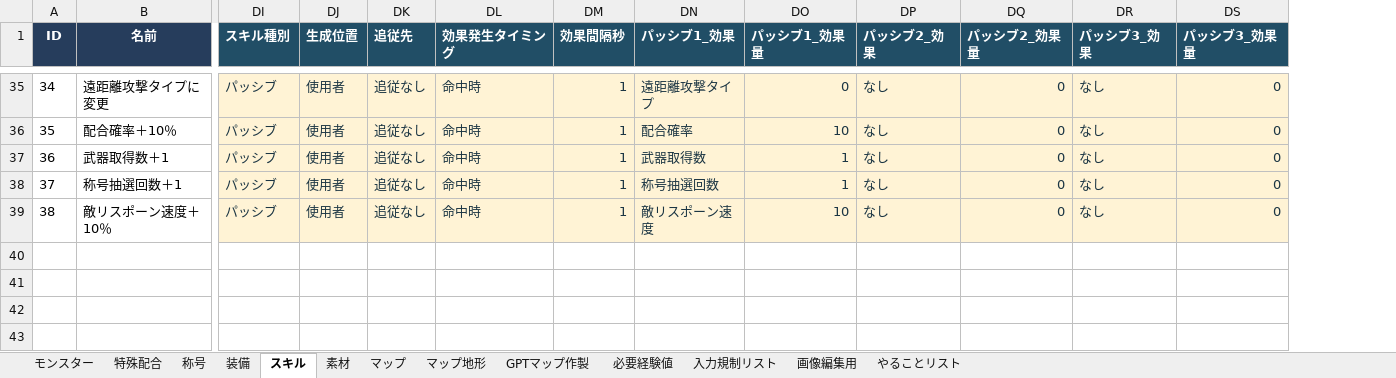
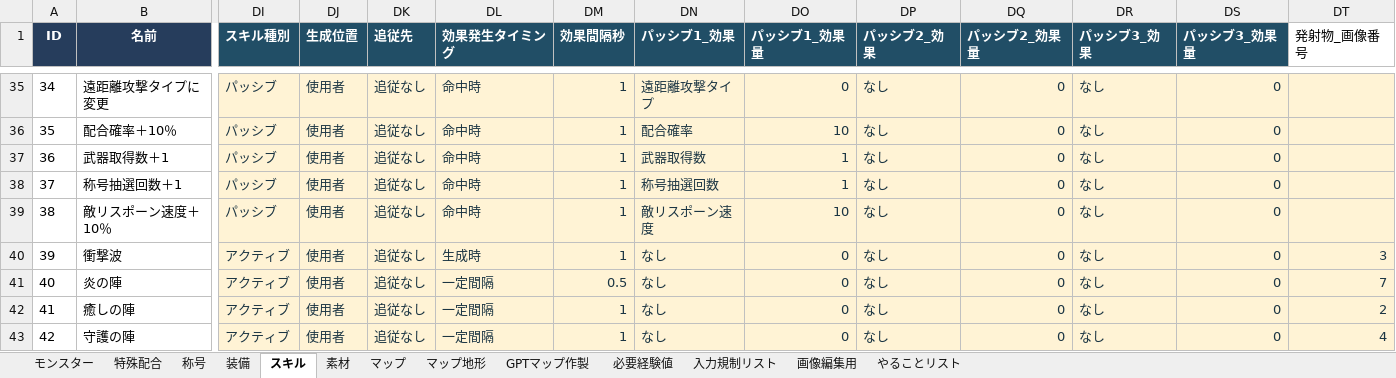
Before and after one commit to keiya810creator-Whikura/MixMaster, an Excel workbook: Assets/DataCSV/MixMaster.xlsx, sheet スキル, drawn as a sheet; only a part is shown, gaps mark what is left out; values as stored, in another font and other column widths than the file's, no borders; table styles not drawn; rows hold the shown columns only; the diff covers the shown part only; the diff names each change by its address in the sheet, - before the commit and + after, or states it on an @@ line.

```diff
--- a/Assets/DataCSV/MixMaster.xlsx (sheet スキル)
+++ b/Assets/DataCSV/MixMaster.xlsx (sheet スキル)
+column DT (発射物_画像番号), empty
+row 40: 39 | 衝撃波 | アクティブ | 使用者 | 追従なし | 生成時 | 1 | なし | 0 | なし | 0 | なし | 0 | 3
+row 41: 40 | 炎の陣 | アクティブ | 使用者 | 追従なし | 一定間隔 | 0.5 | なし | 0 | なし | 0 | なし | 0 | 7
+row 42: 41 | 癒しの陣 | アクティブ | 使用者 | 追従なし | 一定間隔 | 1 | なし | 0 | なし | 0 | なし | 0 | 2
+row 43: 42 | 守護の陣 | アクティブ | 使用者 | 追従なし | 一定間隔 | 1 | なし | 0 | なし | 0 | なし | 0 | 4
```
Also changed, not shown: 32 edited cells elsewhere in this sheet, formulas that keep their value, 38 other files.
